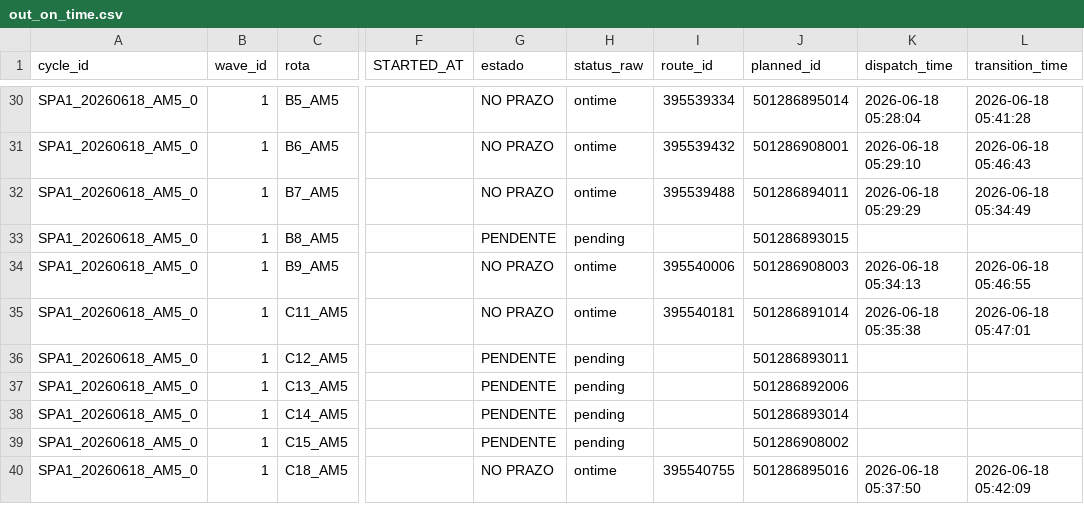
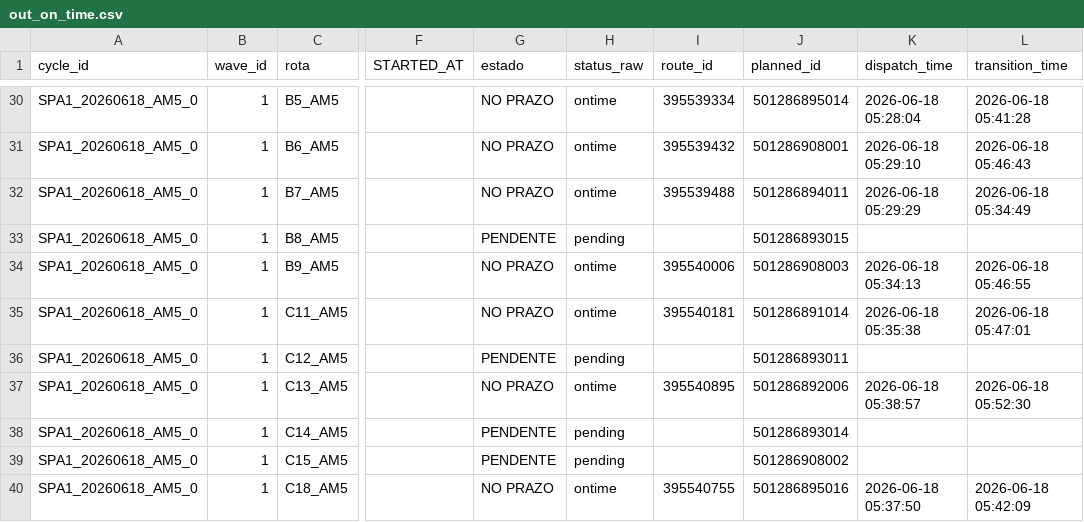
Before and after one commit to Franmoraes01/out-on-time-dashboard, a CSV file: out/out_on_time.csv, drawn as a sheet; only a part is shown, gaps mark what is left out; the diff names each change by its address in the sheet, - before the commit and + after, or states it on an @@ line.

Commit message:
update out_on_time 2026-06-18 05:53:03

```diff
--- a/out/out_on_time.csv
+++ b/out/out_on_time.csv
-G37 (estado): PENDENTE
+G37 (estado): NO PRAZO
-H37 (status_raw): pending
+H37 (status_raw): ontime
-I37 (route_id): (empty)
+I37 (route_id): 395540895
-K37 (dispatch_time): (empty)
+K37 (dispatch_time): 2026-06-18 05:38:57
-L37 (transition_time): (empty)
+L37 (transition_time): 2026-06-18 05:52:30
```
